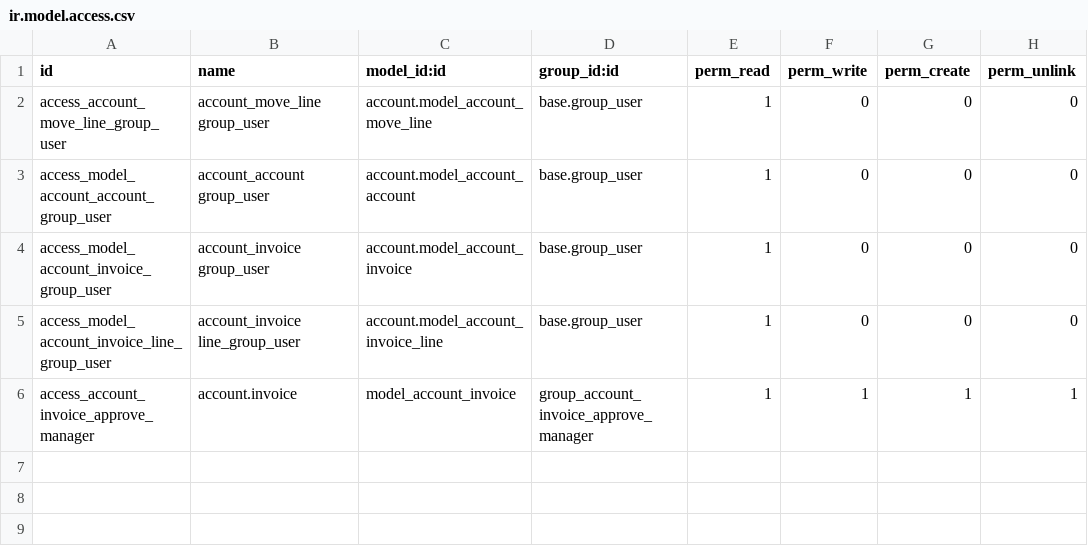
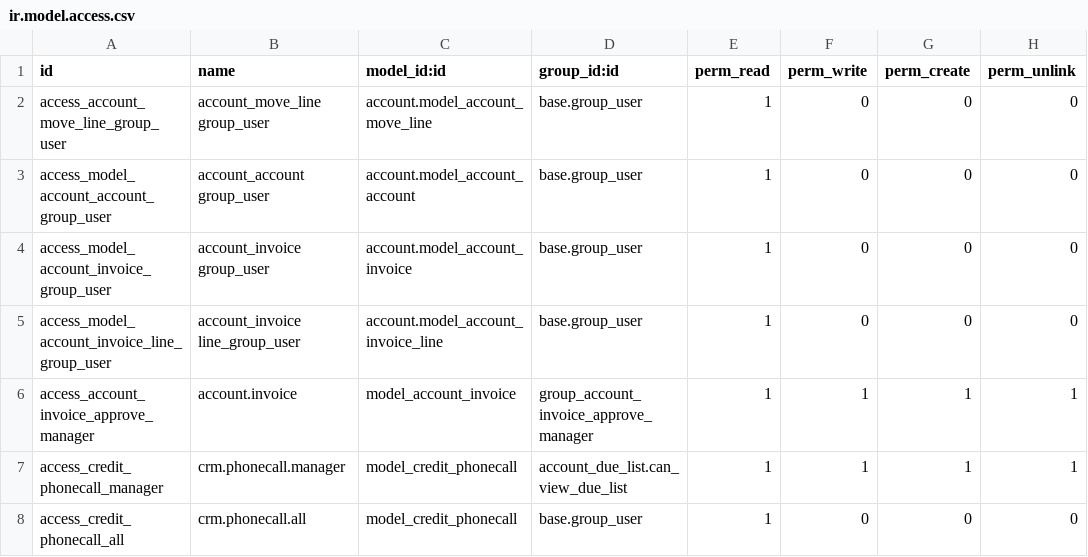
Before and after one commit to iw3hxn/LibrERP, a CSV file: account_due_list/security/ir.model.access.csv, drawn as a sheet.

Commit message:
[account_due_list] work on overdue process for recall customer

```diff
--- a/account_due_list/security/ir.model.access.csv
+++ b/account_due_list/security/ir.model.access.csv
@@ -6 +6,3 @@
 "access_account_invoice_approve_manager","account.invoice","model_account_invoice","group_account_invoice_approve_manager",1,1,1,1
+"access_credit_phonecall_manager","crm.phonecall.manager","model_credit_phonecall","account_due_list.can_view_due_list",1,1,1,1
+"access_credit_phonecall_all","crm.phonecall.all","model_credit_phonecall","base.group_user",1,0,0,0
```
Also changed, not shown: 8 other files.
